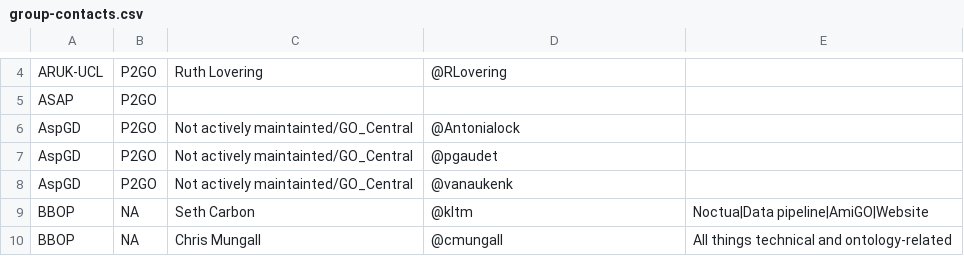
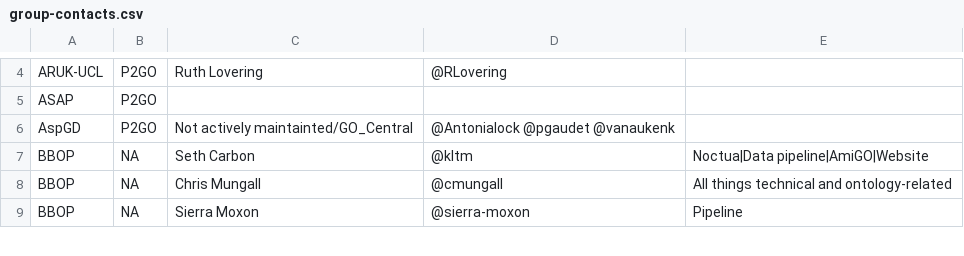
Before and after one commit to geneontology/go-site, a CSV file: metadata/group-contacts.csv, drawn as a sheet; only a part is shown, gaps mark what is left out; the shorter side is filled out with more unchanged rows.

Commit message:
Update group-contacts.csv

```diff
--- a/metadata/group-contacts.csv
+++ b/metadata/group-contacts.csv
@@ -5,5 +5,3 @@ ARUK-UCL,P2GO,Ruth Lovering,@RLovering,
 ASAP,P2GO,,,
-AspGD,P2GO,Not actively maintainted/GO_Central,@Antonialock,
-AspGD,P2GO,Not actively maintainted/GO_Central,@pgaudet,
-AspGD,P2GO,Not actively maintainted/GO_Central,@vanaukenk,
+AspGD,P2GO,Not actively maintainted/GO_Central,@Antonialock @pgaudet @vanaukenk,
 BBOP,NA,Seth Carbon,@kltm,Noctua|Data pipeline|AmiGO|Website
```
